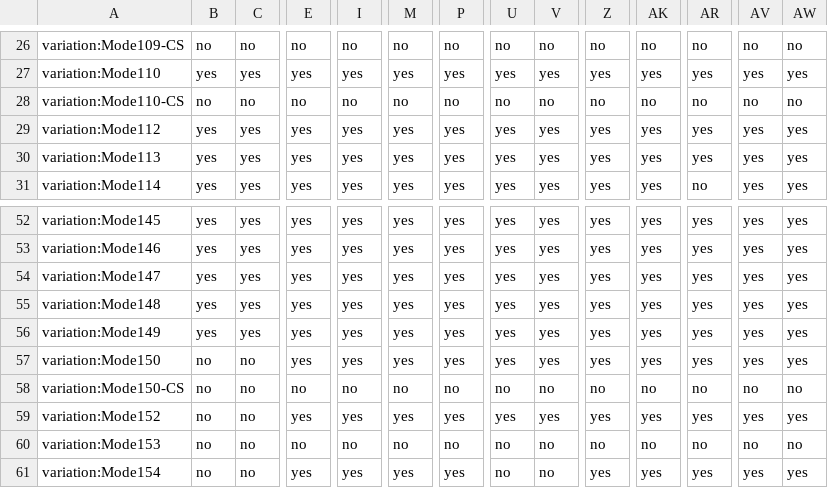
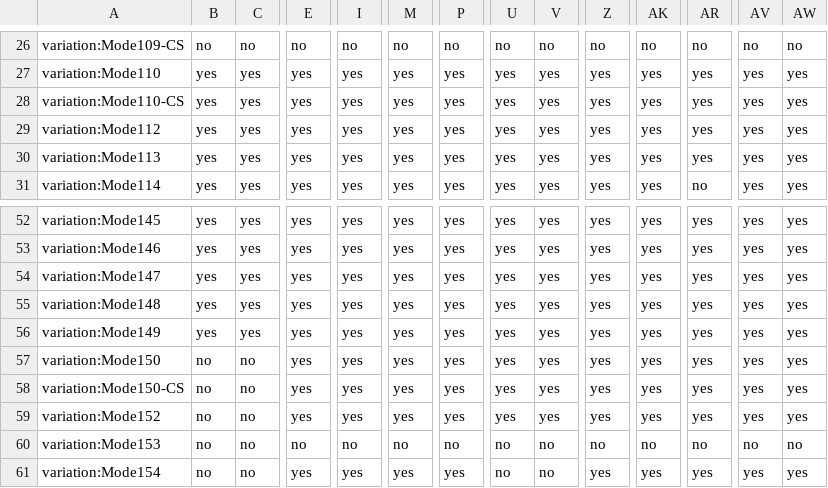
Before and after one commit to adoptium/TKG, a CSV file: resources/ottawa.csv, drawn as a sheet; only a part is shown, gaps mark what is left out; the diff covers the shown part only; the diff names each change by its address in the sheet, - before the commit and + after, or states it on an @@ line.

Commit message:
Update ottawa csv file for Mode150-CS & Mode110-CS
- Update ottawa csv file for Mode150-CS & Mode110-CS
to run CS on all platforms.

related:https://github.ibm.com/runtimes/backlog/issues/597
Signed-off-by: Anna Babu Palathingal <anna.bp@ibm.com>

```diff
--- a/resources/ottawa.csv
+++ b/resources/ottawa.csv
-B28: no
+B28: yes
-C28: no
+C28: yes
-E28: no
+E28: yes
-I28: no
+I28: yes
-M28: no
+M28: yes
-P28: no
+P28: yes
-U28: no
+U28: yes
-V28: no
+V28: yes
-Z28: no
+Z28: yes
-AK28: no
+AK28: yes
-AR28: no
+AR28: yes
-AV28: no
+AV28: yes
-AW28: no
+AW28: yes
-E58: no
+E58: yes
-I58: no
+I58: yes
-M58: no
+M58: yes
-P58: no
+P58: yes
-U58: no
+U58: yes
-V58: no
+V58: yes
-Z58: no
+Z58: yes
-AK58: no
+AK58: yes
-AR58: no
+AR58: yes
-AV58: no
+AV58: yes
-AW58: no
+AW58: yes
```
Also changed, not shown: 29 edited cells elsewhere in this file.
